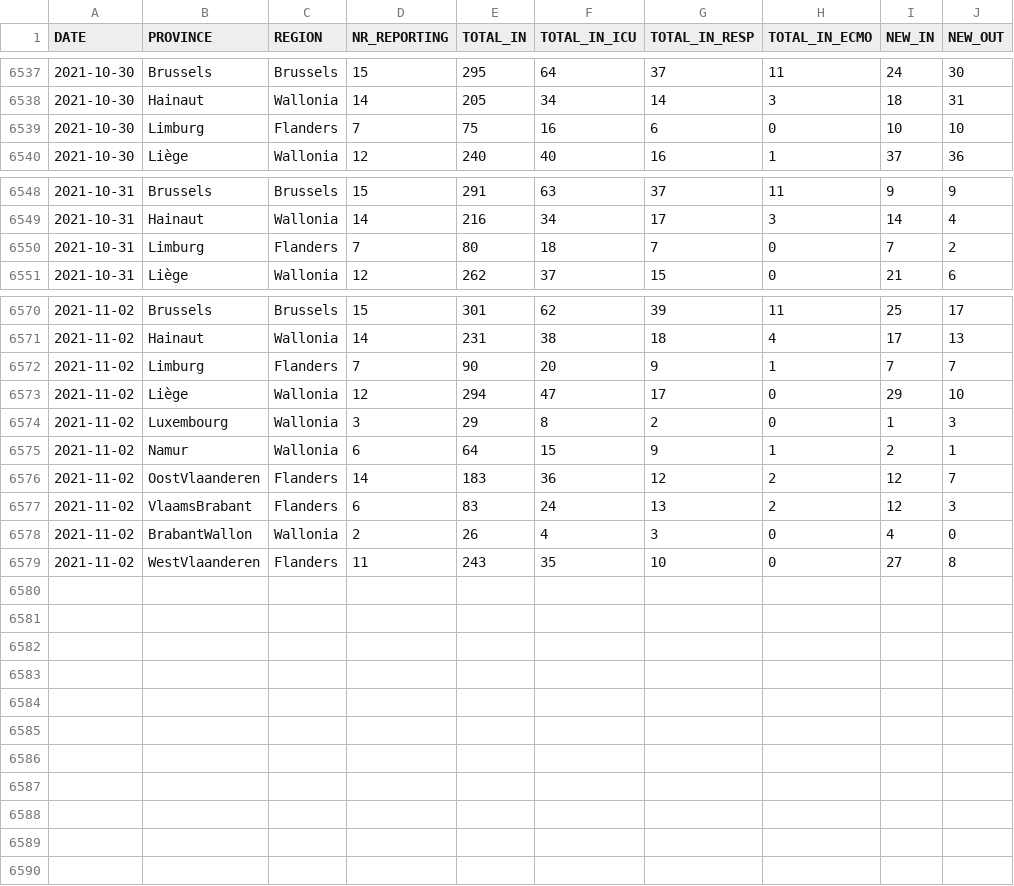
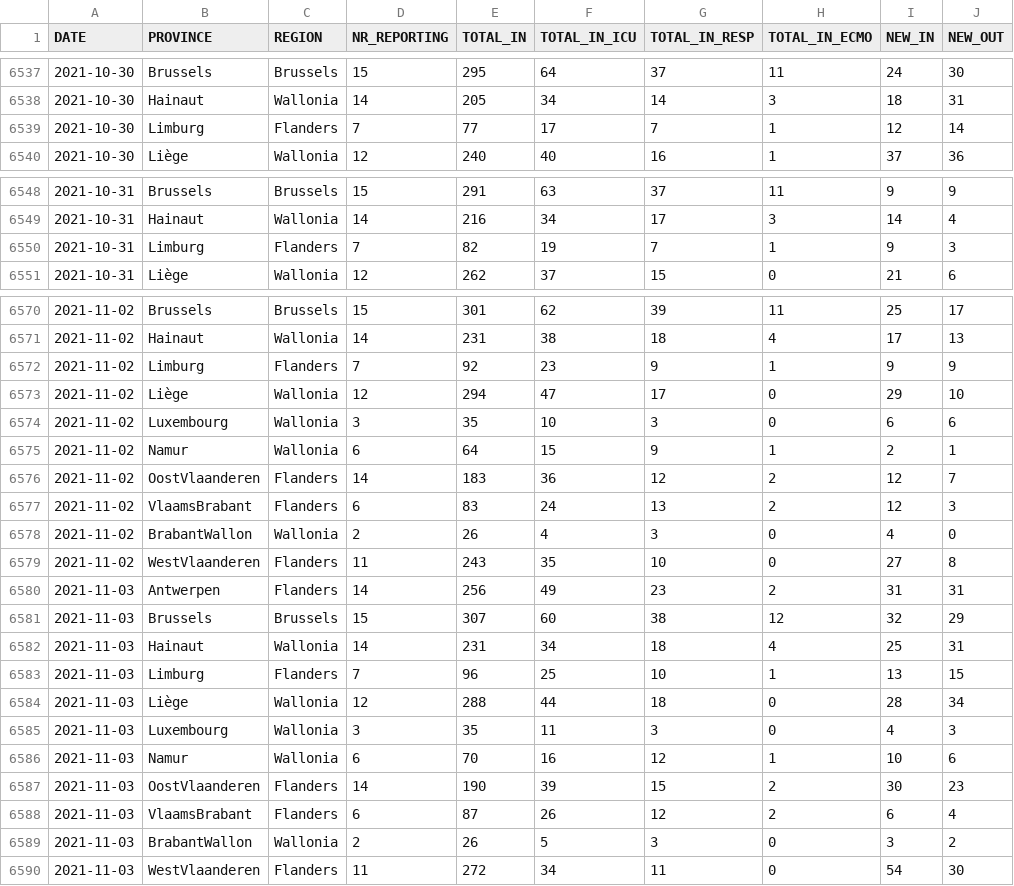
Before and after one commit to pdebuyl/coronavirus_notebooks, a CSV file: data/COVID19BE_HOSP.csv, drawn as a sheet; only a part is shown, gaps mark what is left out; the diff covers the shown part only.

Commit message:
update data

```diff
--- a/data/COVID19BE_HOSP.csv
+++ b/data/COVID19BE_HOSP.csv
@@ -6538,3 +6538,3 @@
 2021-10-30,"Hainaut","Wallonia",14,205,34,14,3,18,31
-2021-10-30,"Limburg","Flanders",7,75,16,6,0,10,10
+2021-10-30,"Limburg","Flanders",7,77,17,7,1,12,14
 2021-10-30,"Liège","Wallonia",12,240,40,16,1,37,36
@@ -6549,3 +6549,3 @@
 2021-10-31,"Hainaut","Wallonia",14,216,34,17,3,14,4
-2021-10-31,"Limburg","Flanders",7,80,18,7,0,7,2
+2021-10-31,"Limburg","Flanders",7,82,19,7,1,9,3
 2021-10-31,"Liège","Wallonia",12,262,37,15,0,21,6
@@ -6571,5 +6571,5 @@
 2021-11-02,"Hainaut","Wallonia",14,231,38,18,4,17,13
-2021-11-02,"Limburg","Flanders",7,90,20,9,1,7,7
+2021-11-02,"Limburg","Flanders",7,92,23,9,1,9,9
 2021-11-02,"Liège","Wallonia",12,294,47,17,0,29,10
-2021-11-02,"Luxembourg","Wallonia",3,29,8,2,0,1,3
+2021-11-02,"Luxembourg","Wallonia",3,35,10,3,0,6,6
 2021-11-02,"Namur","Wallonia",6,64,15,9,1,2,1
@@ -6579 +6579,12 @@
 2021-11-02,"WestVlaanderen","Flanders",11,243,35,10,0,27,8
+2021-11-03,"Antwerpen","Flanders",14,256,49,23,2,31,31
+2021-11-03,"Brussels","Brussels",15,307,60,38,12,32,29
+2021-11-03,"Hainaut","Wallonia",14,231,34,18,4,25,31
+2021-11-03,"Limburg","Flanders",7,96,25,10,1,13,15
+2021-11-03,"Liège","Wallonia",12,288,44,18,0,28,34
+2021-11-03,"Luxembourg","Wallonia",3,35,11,3,0,4,3
+2021-11-03,"Namur","Wallonia",6,70,16,12,1,10,6
+2021-11-03,"OostVlaanderen","Flanders",14,190,39,15,2,30,23
+2021-11-03,"VlaamsBrabant","Flanders",6,87,26,12,2,6,4
+2021-11-03,"BrabantWallon","Wallonia",2,26,5,3,0,3,2
+2021-11-03,"WestVlaanderen","Flanders",11,272,34,11,0,54,30
```
Also changed, not shown: 3 edited cells elsewhere in this file, data/COVID19BE_MORT.csv, data/COVID19BE_tests.csv.
